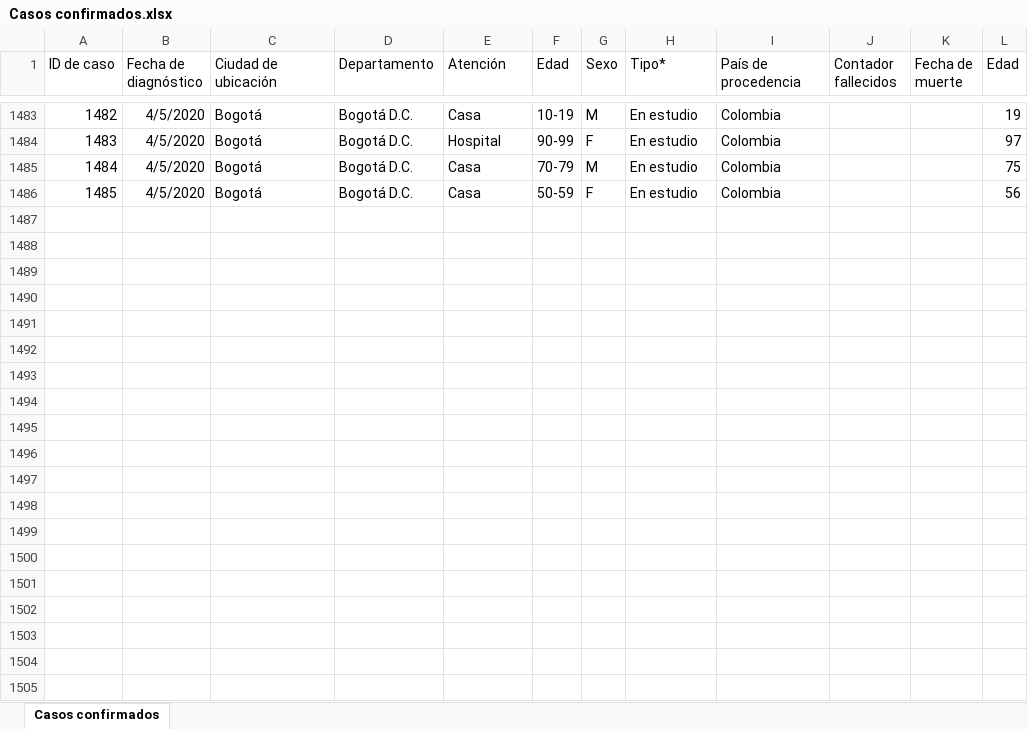
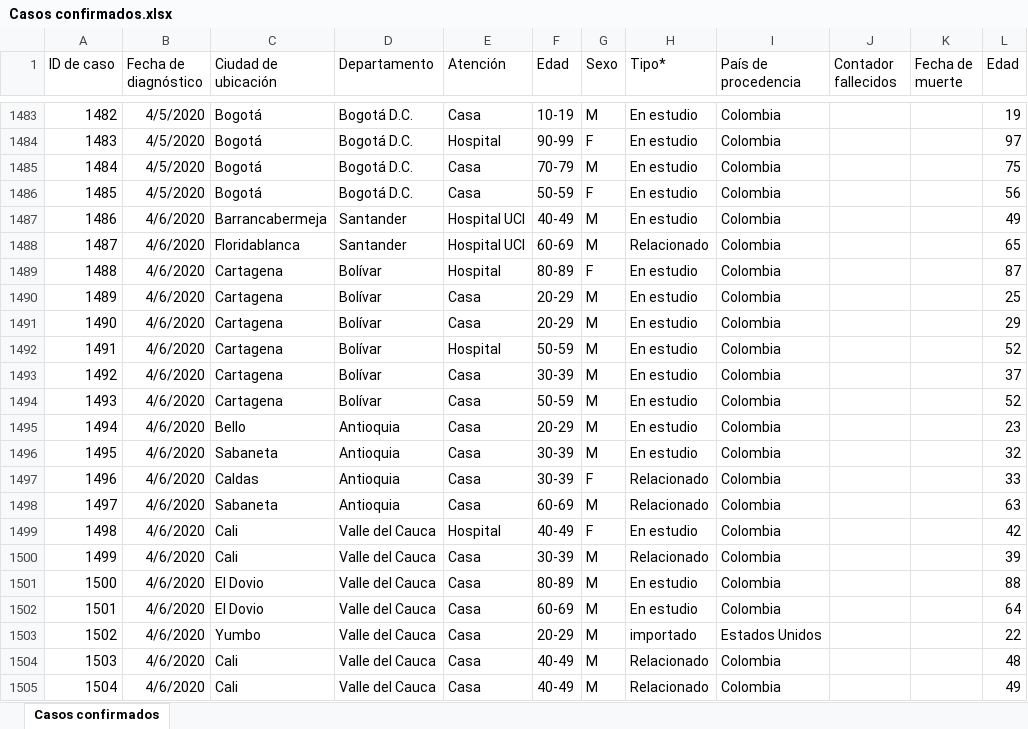
Before and after one commit to kyrosan/Covid-19-Colombia, an Excel workbook: Casos confirmados.xlsx, sheet Casos confirmados, drawn as a sheet; only a part is shown, gaps mark what is left out; values as stored, in another font and other column widths than the file's, no borders; the diff covers the shown part only; the diff names each change by its address in the sheet, - before the commit and + after, or states it on an @@ line.

Commit message:
Update Casos confirmados.xlsx

```diff
--- a/Casos confirmados.xlsx (sheet Casos confirmados)
+++ b/Casos confirmados.xlsx (sheet Casos confirmados)
+row 1487: 1486 | 4/6/2020 | Barrancabermeja | Santander | Hospital UCI | 40-49 | M | En estudio | Colombia |  |  | 49
+row 1488: 1487 | 4/6/2020 | Floridablanca | Santander | Hospital UCI | 60-69 | M | Relacionado | Colombia |  |  | 65
+row 1489: 1488 | 4/6/2020 | Cartagena | Bolívar | Hospital | 80-89 | F | En estudio | Colombia |  |  | 87
+row 1490: 1489 | 4/6/2020 | Cartagena | Bolívar | Casa | 20-29 | M | En estudio | Colombia |  |  | 25
+row 1491: 1490 | 4/6/2020 | Cartagena | Bolívar | Casa | 20-29 | M | En estudio | Colombia |  |  | 29
+row 1492: 1491 | 4/6/2020 | Cartagena | Bolívar | Hospital | 50-59 | M | En estudio | Colombia |  |  | 52
+row 1493: 1492 | 4/6/2020 | Cartagena | Bolívar | Casa | 30-39 | M | En estudio | Colombia |  |  | 37
+row 1494: 1493 | 4/6/2020 | Cartagena | Bolívar | Casa | 50-59 | M | En estudio | Colombia |  |  | 52
+row 1495: 1494 | 4/6/2020 | Bello | Antioquia | Casa | 20-29 | M | En estudio | Colombia |  |  | 23
+row 1496: 1495 | 4/6/2020 | Sabaneta | Antioquia | Casa | 30-39 | M | En estudio | Colombia |  |  | 32
+row 1497: 1496 | 4/6/2020 | Caldas | Antioquia | Casa | 30-39 | F | Relacionado | Colombia |  |  | 33
+row 1498: 1497 | 4/6/2020 | Sabaneta | Antioquia | Casa | 60-69 | M | Relacionado | Colombia |  |  | 63
+row 1499: 1498 | 4/6/2020 | Cali | Valle del Cauca | Hospital | 40-49 | F | En estudio | Colombia |  |  | 42
+row 1500: 1499 | 4/6/2020 | Cali | Valle del Cauca | Casa | 30-39 | M | Relacionado | Colombia |  |  | 39
+row 1501: 1500 | 4/6/2020 | El Dovio | Valle del Cauca | Casa | 80-89 | M | En estudio | Colombia |  |  | 88
+row 1502: 1501 | 4/6/2020 | El Dovio | Valle del Cauca | Casa | 60-69 | M | En estudio | Colombia |  |  | 64
+row 1503: 1502 | 4/6/2020 | Yumbo | Valle del Cauca | Casa | 20-29 | M | importado | Estados Unidos |  |  | 22
+row 1504: 1503 | 4/6/2020 | Cali | Valle del Cauca | Casa | 40-49 | M | Relacionado | Colombia |  |  | 48
+row 1505: 1504 | 4/6/2020 | Cali | Valle del Cauca | Casa | 40-49 | M | Relacionado | Colombia |  |  | 49
```
Also changed, not shown: 75 added rows and 739 edited cells elsewhere in this sheet.
